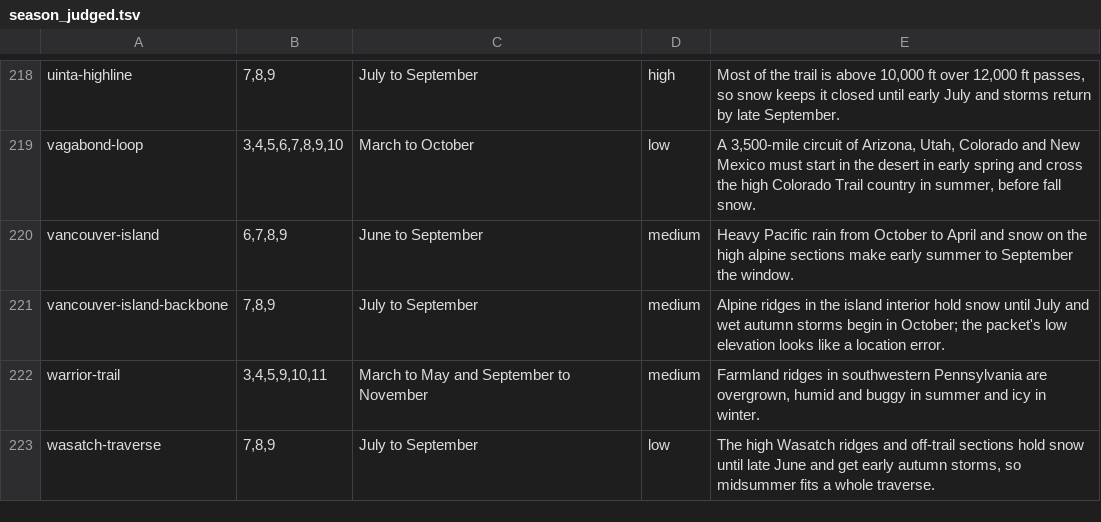
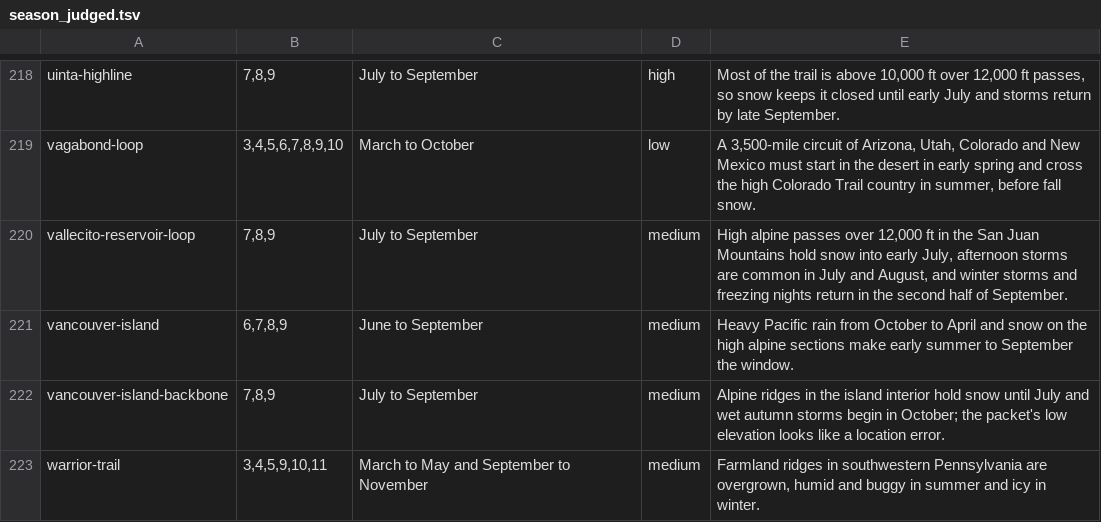
Before and after one commit to swaits/longhikes, a TSV file: tools/season_judged.tsv, drawn as a sheet; only a part is shown, gaps mark what is left out; the shorter side is filled out with more unchanged rows; the diff names each change by its address in the sheet, - before the commit and + after, or states it on an @@ line.

```diff
--- a/tools/season_judged.tsv
+++ b/tools/season_judged.tsv
+row 220: vallecito-reservoir-loop | 7,8,9 | July to September | medium | High alpine passes over 12,000 ft in the San Juan Mountains hold snow into early July, afternoon storms are common in July and August, and winter storms and freezing nights return in the second half of September.
```
Also changed, not shown: trails.csv, 14 other files.
